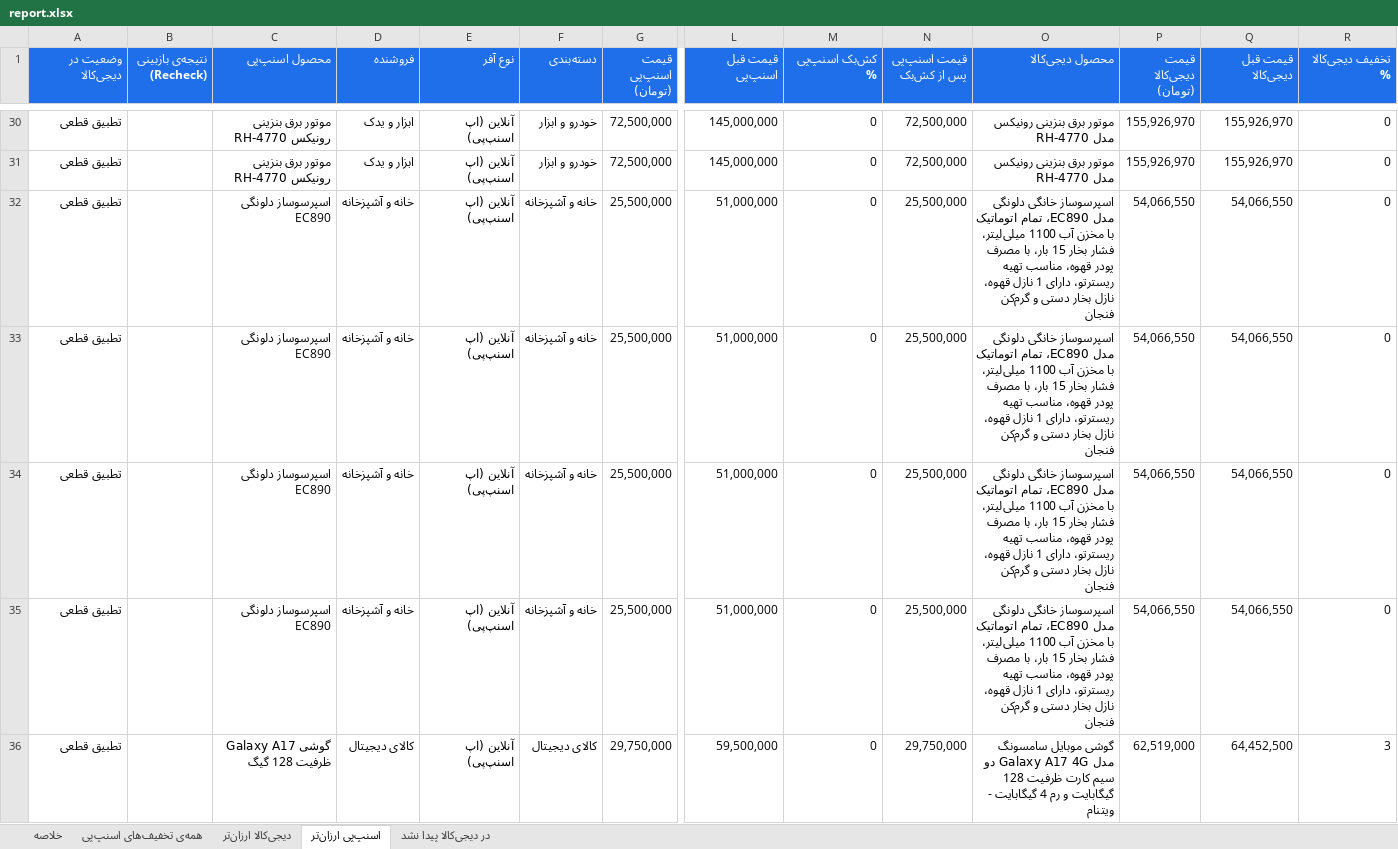
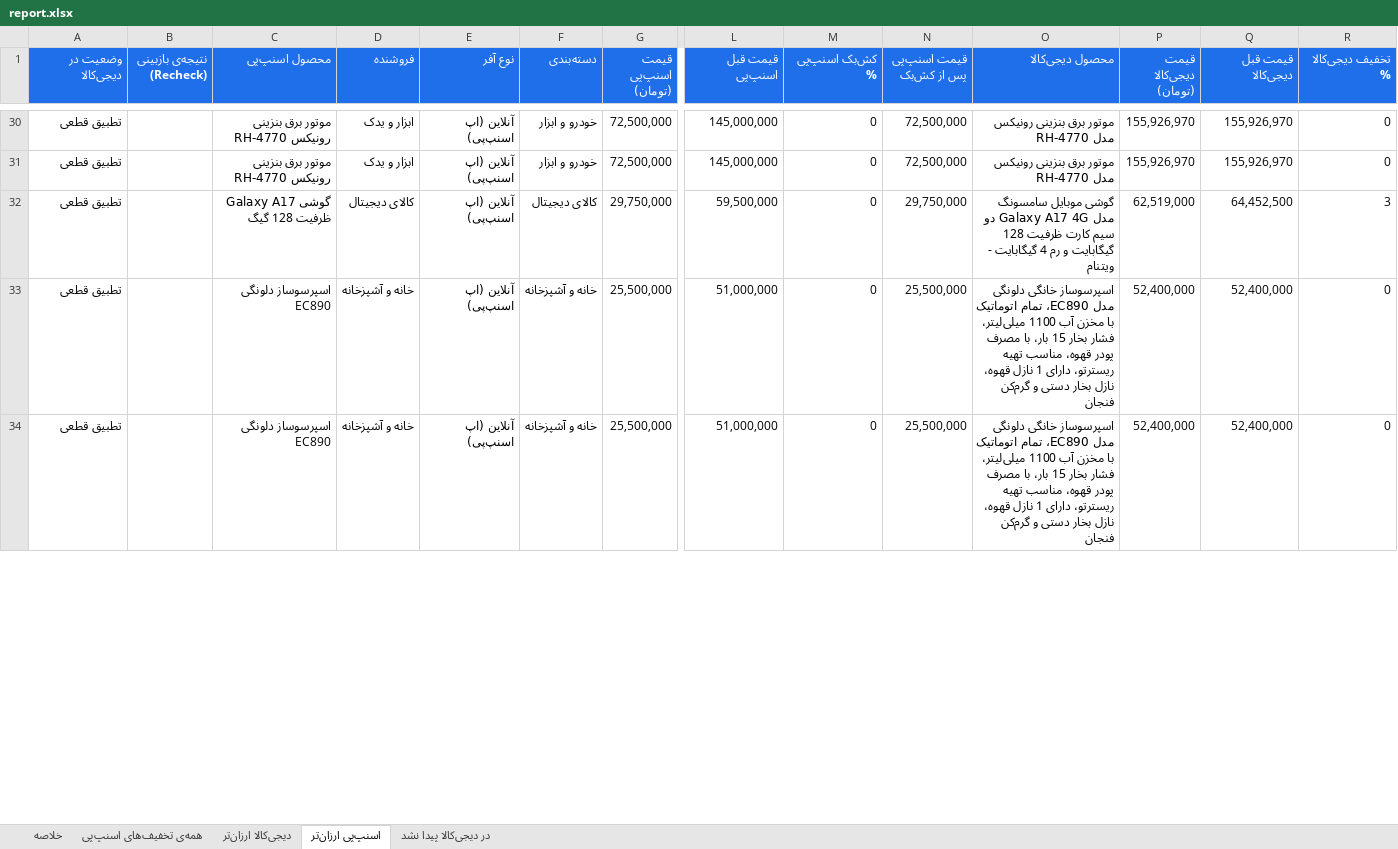
Before and after one commit to Ehsan-Moeininejad/snapppay-vs-digikala, an Excel workbook: data/report.xlsx, sheet اسنپ‌پی ارزان‌تر, drawn as a sheet; only a part is shown, gaps mark what is left out; values as stored, in another font and other column widths than the file's, no borders; removed rows and columns are numbered as before the commit, all else as after; rows hold the shown columns only; the diff covers the shown part only; the diff names each change by its address in the sheet, - before the commit and + after, or states it on an @@ line.

```diff
--- a/data/report.xlsx (sheet اسنپ‌پی ارزان‌تر)
+++ b/data/report.xlsx (sheet اسنپ‌پی ارزان‌تر)
-row 32: تطبیق قطعی |  | اسپرسوساز دلونگی EC890 | خانه و آشپزخانه | آنلاین (اپ اسنپ‌پی) | خانه و آشپزخانه | 25,500,000 | 51,000,000 | 0 | 25,500,000 | اسپرسوساز خانگی دلونگی مدل EC890، تمام اتوماتیک با مخزن آب 1100 میلی‌لیتر، فشار بخار 15 بار، با مصرف پودر قهوه، مناسب تهیه ریسترتو، دارای 1 نازل قهوه، نازل بخار دستی و گرم‌کن فنجان | 54,066,550 | 54,066,550 | 0
-row 33: تطبیق قطعی |  | اسپرسوساز دلونگی EC890 | خانه و آشپزخانه | آنلاین (اپ اسنپ‌پی) | خانه و آشپزخانه | 25,500,000 | 51,000,000 | 0 | 25,500,000 | اسپرسوساز خانگی دلونگی مدل EC890، تمام اتوماتیک با مخزن آب 1100 میلی‌لیتر، فشار بخار 15 بار، با مصرف پودر قهوه، مناسب تهیه ریسترتو، دارای 1 نازل قهوه، نازل بخار دستی و گرم‌کن فنجان | 54,066,550 | 54,066,550 | 0
-row 34: تطبیق قطعی |  | اسپرسوساز دلونگی EC890 | خانه و آشپزخانه | آنلاین (اپ اسنپ‌پی) | خانه و آشپزخانه | 25,500,000 | 51,000,000 | 0 | 25,500,000 | اسپرسوساز خانگی دلونگی مدل EC890، تمام اتوماتیک با مخزن آب 1100 میلی‌لیتر، فشار بخار 15 بار، با مصرف پودر قهوه، مناسب تهیه ریسترتو، دارای 1 نازل قهوه، نازل بخار دستی و گرم‌کن فنجان | 54,066,550 | 54,066,550 | 0
-row 35: تطبیق قطعی |  | اسپرسوساز دلونگی EC890 | خانه و آشپزخانه | آنلاین (اپ اسنپ‌پی) | خانه و آشپزخانه | 25,500,000 | 51,000,000 | 0 | 25,500,000 | اسپرسوساز خانگی دلونگی مدل EC890، تمام اتوماتیک با مخزن آب 1100 میلی‌لیتر، فشار بخار 15 بار، با مصرف پودر قهوه، مناسب تهیه ریسترتو، دارای 1 نازل قهوه، نازل بخار دستی و گرم‌کن فنجان | 54,066,550 | 54,066,550 | 0
+row 33: تطبیق قطعی |  | اسپرسوساز دلونگی EC890 | خانه و آشپزخانه | آنلاین (اپ اسنپ‌پی) | خانه و آشپزخانه | 25,500,000 | 51,000,000 | 0 | 25,500,000 | اسپرسوساز خانگی دلونگی مدل EC890، تمام اتوماتیک با مخزن آب 1100 میلی‌لیتر، فشار بخار 15 بار، با مصرف پودر قهوه، مناسب تهیه ریسترتو، دارای 1 نازل قهوه، نازل بخار دستی و گرم‌کن فنجان | 52,400,000 | 52,400,000 | 0
+row 34: تطبیق قطعی |  | اسپرسوساز دلونگی EC890 | خانه و آشپزخانه | آنلاین (اپ اسنپ‌پی) | خانه و آشپزخانه | 25,500,000 | 51,000,000 | 0 | 25,500,000 | اسپرسوساز خانگی دلونگی مدل EC890، تمام اتوماتیک با مخزن آب 1100 میلی‌لیتر، فشار بخار 15 بار، با مصرف پودر قهوه، مناسب تهیه ریسترتو، دارای 1 نازل قهوه، نازل بخار دستی و گرم‌کن فنجان | 52,400,000 | 52,400,000 | 0
```
Also changed, not shown: 6 added rows, 5 removed rows and 79 edited cells elsewhere in this sheet, sheet همه‌ی تخفیف‌های اسنپ‌پی, sheet در دیجی‌کالا پیدا نشد, sheet خلاصه, 4 other files.
